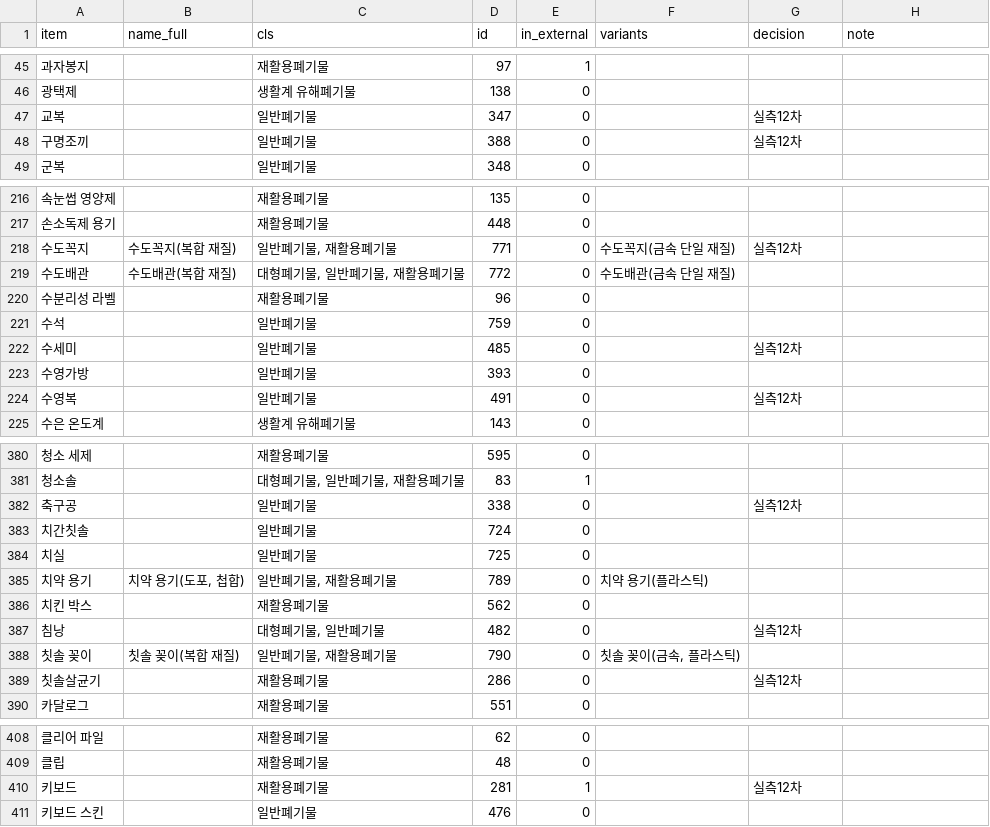
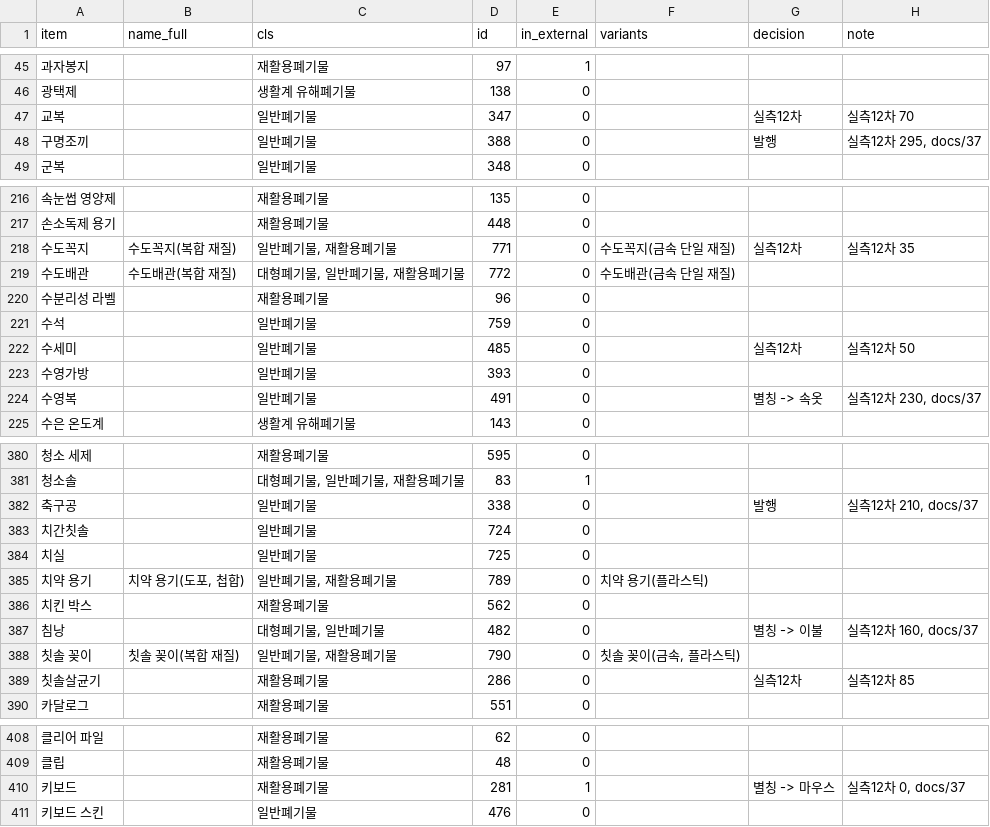
Before and after one commit to wlsdlstjdwls/jalbeo, a CSV file: data/keywords/candidates-bunri.csv, drawn as a sheet; only a part is shown, gaps mark what is left out; the diff covers the shown part only; the diff names each change by its address in the sheet, - before the commit and + after, or states it on an @@ line.

```diff
--- a/data/keywords/candidates-bunri.csv
+++ b/data/keywords/candidates-bunri.csv
-H47 (note): (empty)
+H47 (note): 실측12차 70
-G48 (decision): 실측12차
+G48 (decision): 발행
-H48 (note): (empty)
+H48 (note): 실측12차 295, docs/37
-H218 (note): (empty)
+H218 (note): 실측12차 35
-H222 (note): (empty)
+H222 (note): 실측12차 50
-G224 (decision): 실측12차
+G224 (decision): 별칭 -> 속옷
-H224 (note): (empty)
+H224 (note): 실측12차 230, docs/37
-G382 (decision): 실측12차
+G382 (decision): 발행
-H382 (note): (empty)
+H382 (note): 실측12차 210, docs/37
-G387 (decision): 실측12차
+G387 (decision): 별칭 -> 이불
-H387 (note): (empty)
+H387 (note): 실측12차 160, docs/37
-H389 (note): (empty)
+H389 (note): 실측12차 85
-G410 (decision): 실측12차
+G410 (decision): 별칭 -> 마우스
-H410 (note): (empty)
+H410 (note): 실측12차 0, docs/37
```
Also changed, not shown: 59 edited cells elsewhere in this file, 52 other files.
